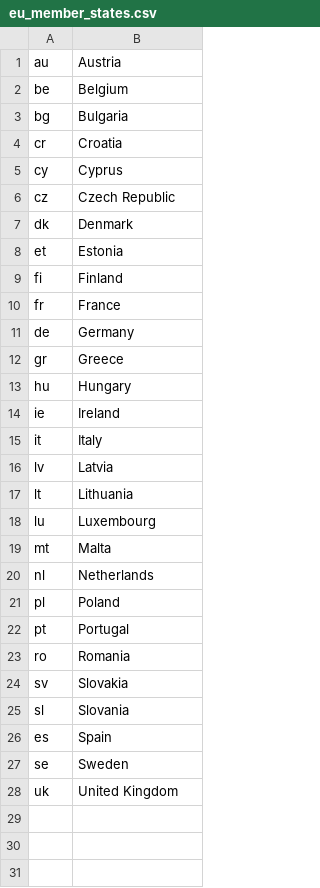
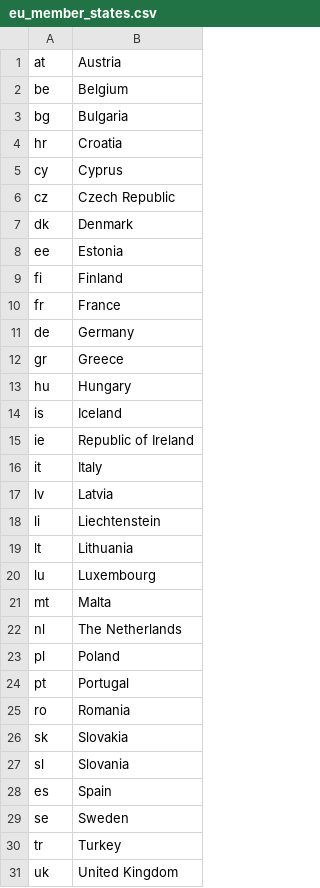
Before and after one commit to ekulos/esdrt.content, a CSV file: esdrt/content/profiles/default/esdrtvocabularies/eu_member_states.csv, drawn as a sheet; addresses are those after the commit; the diff names each change by its address in the sheet, - before the commit and + after, or states it on an @@ line.

Commit message:
fix country code

```diff
--- a/esdrt/content/profiles/default/esdrtvocabularies/eu_member_states.csv
+++ b/esdrt/content/profiles/default/esdrtvocabularies/eu_member_states.csv
-A1: au
+A1: at
-A4: cr
+A4: hr
-A8: et
+A8: ee
+row 14: is | Iceland
-B15: Ireland
+B15: Republic of Ireland
+row 18: li | Liechtenstein
-B22: Netherlands
+B22: The Netherlands
-A26: sv
+A26: sk
+row 30: tr | Turkey
```
